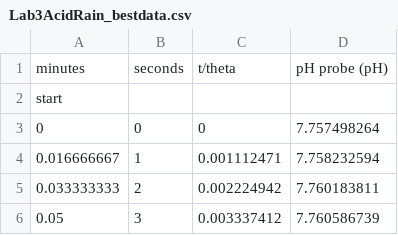
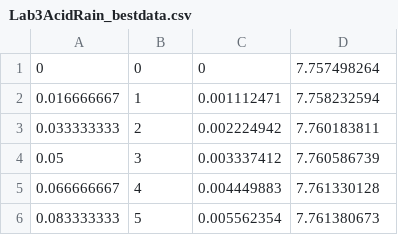
Before and after one commit to Galantino/crg_4530, a CSV file: Lab3AcidRain_bestdata.csv, drawn as a sheet; only a part is shown; the shorter side is filled out with more unchanged rows; the diff names each change by its address in the sheet, - before the commit and + after, or states it on an @@ line.

```diff
--- a/Lab3AcidRain_bestdata.csv
+++ b/Lab3AcidRain_bestdata.csv
-row 1: minutes | seconds | t/theta | pH probe (pH)
-row 2: start
```
Also changed, not shown: 1 other file.
